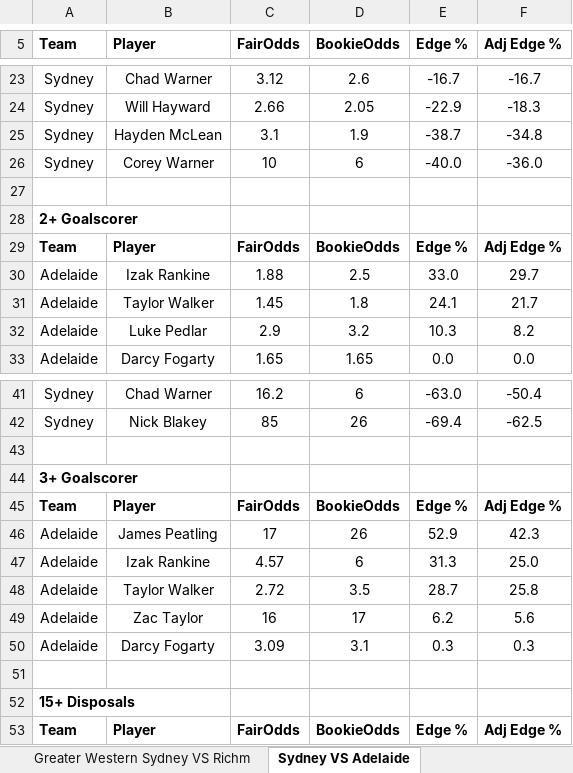
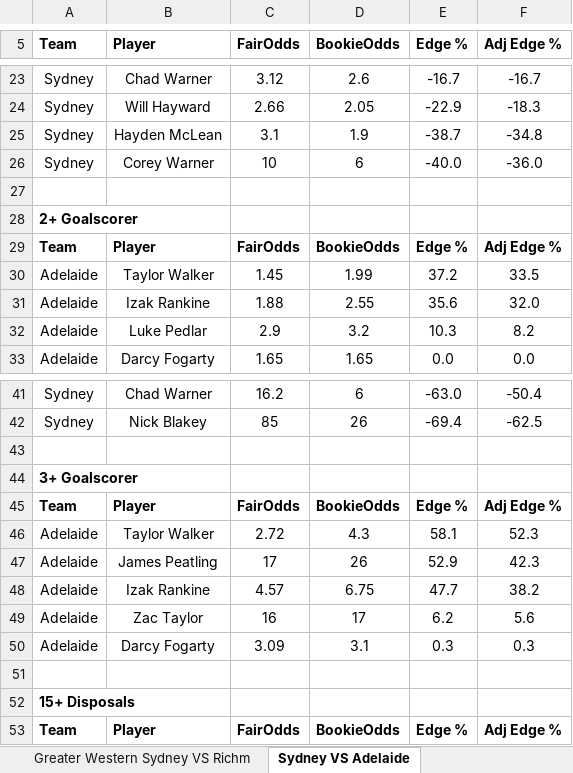
Before and after one commit to aflmodel/afl-dashboard-app, an Excel workbook: Export_simple.xlsx, sheet Sydney VS Adelaide, drawn as a sheet; only a part is shown, gaps mark what is left out; values as stored, in another font and other column widths than the file's, no borders; removed rows and columns are numbered as before the commit, all else as after; the diff names each change by its address in the sheet, - before the commit and + after, or states it on an @@ line.

```diff
--- a/Export_simple.xlsx (sheet Sydney VS Adelaide)
+++ b/Export_simple.xlsx (sheet Sydney VS Adelaide)
-row 30: Adelaide | Izak Rankine | 1.88 | 2.5 | 33.0 | 29.7
-D30 (BookieOdds): 1.8
+D30 (BookieOdds): 1.99
-E30 (Edge %): 24.1
+E30 (Edge %): 37.2
-F30 (Adj Edge %): 21.7
+F30 (Adj Edge %): 33.5
+row 31: Adelaide | Izak Rankine | 1.88 | 2.55 | 35.6 | 32.0
+row 46: Adelaide | Taylor Walker | 2.72 | 4.3 | 58.1 | 52.3
-D48 (BookieOdds): 6
+D48 (BookieOdds): 6.75
-E48 (Edge %): 31.3
+E48 (Edge %): 47.7
-F48 (Adj Edge %): 25.0
+F48 (Adj Edge %): 38.2
-row 48: Adelaide | Taylor Walker | 2.72 | 3.5 | 28.7 | 25.8
```
Also changed, not shown: sheet Melbourne VS St Kilda, sheet Collingwood VS Hawthorn, sheet West Coast VS Geelong, sheet Gold Coast VS Fremantle, sheet Brisbane Lions VS Essendon.
